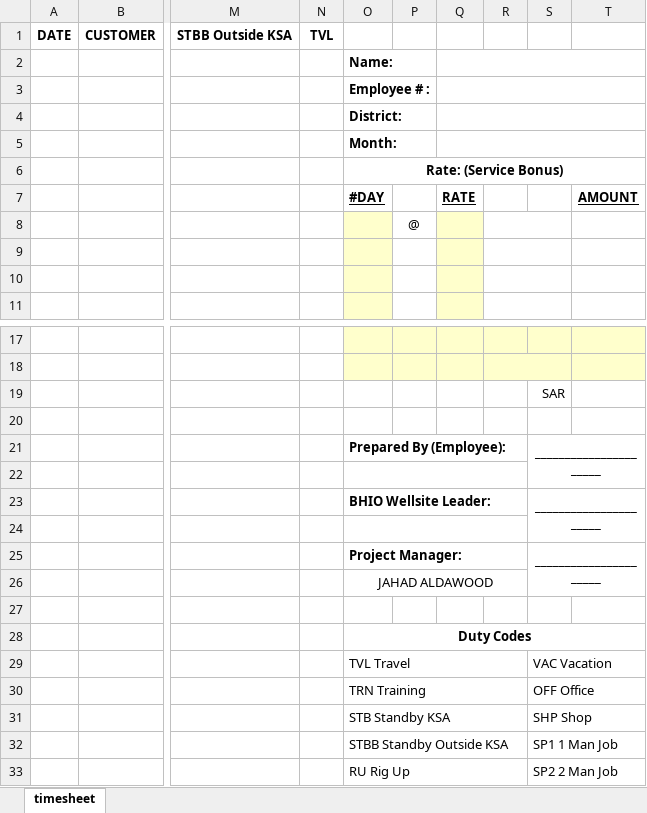
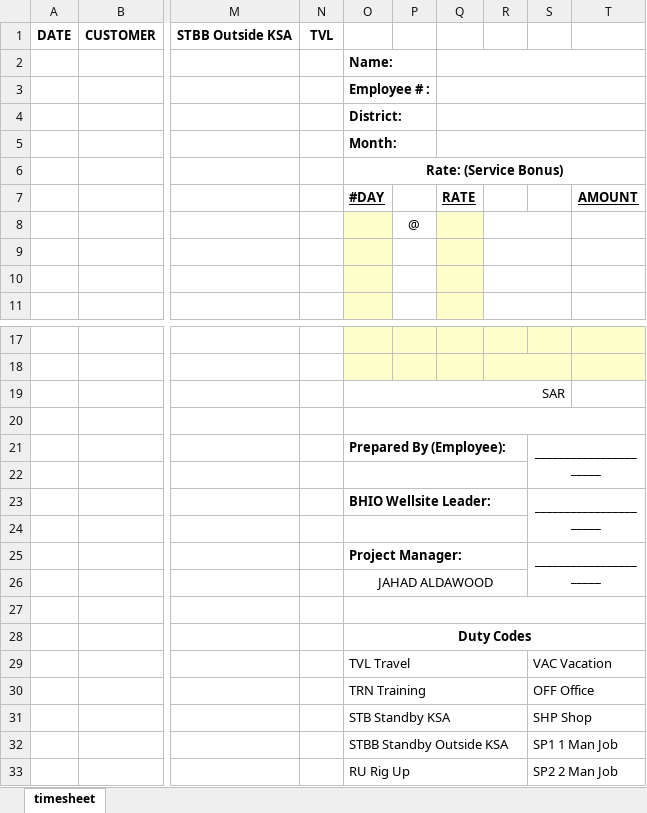
Before and after one commit to thruway22/special-rotary-phone, an Excel workbook: template.xlsx, sheet timesheet, drawn as a sheet; only a part is shown, gaps mark what is left out; values as stored, in another font and other column widths than the file's, no borders; removed rows and columns are numbered as before the commit, all else as after; rows hold the shown columns only; the diff names each change by its address in the sheet, - before the commit and + after, or states it on an @@ line.

Commit message:
Add files via upload

```diff
--- a/template.xlsx (sheet timesheet)
+++ b/template.xlsx (sheet timesheet)
+O2:P2 merged
+O3:P3 merged
+O4:P4 merged
+O5:P5 merged
-row 19:  |  |  |  |  |  |  |  | SAR
+row 19:  |  |  |  | SAR
+O20:T20 merged
+O27:T27 merged
```
